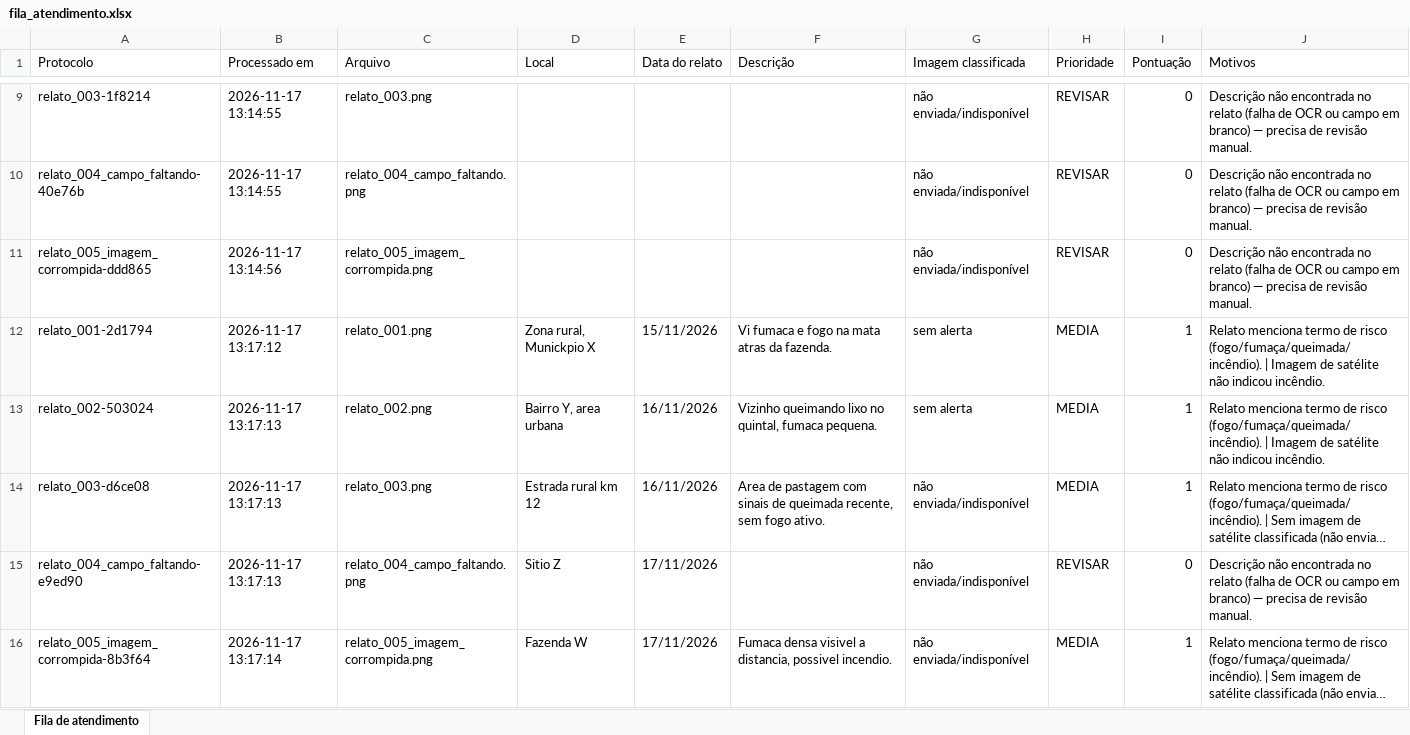
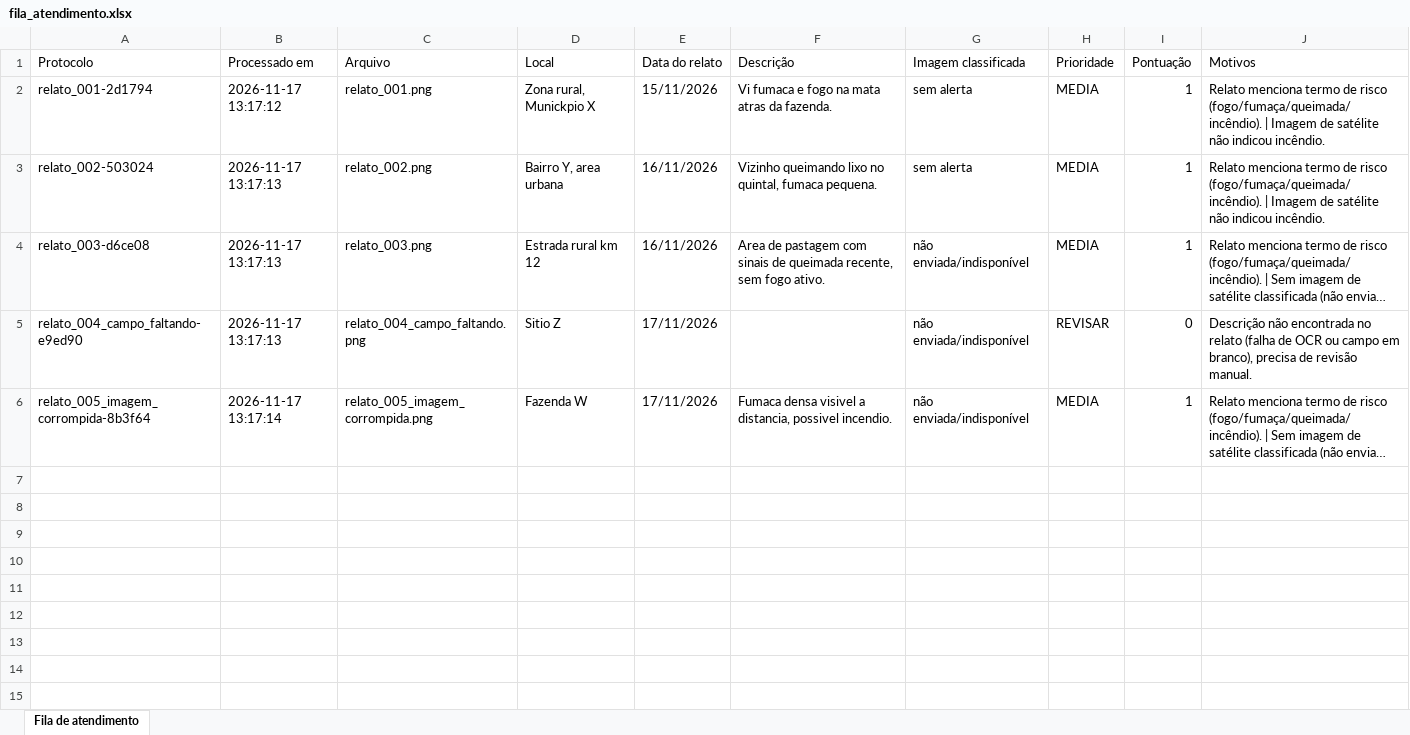
Before and after one commit to Geandro15/sentinela-do-territorio, an Excel workbook: rpa/saida/fila_atendimento.xlsx, sheet Fila de atendimento, drawn as a sheet; only a part is shown, gaps mark what is left out; long unchanged cells end in …; values as stored, in another font and other column widths than the file's, no borders; removed rows and columns are numbered as before the commit, all else as after; the diff covers the shown part only; the diff names each change by its address in the sheet, - before the commit and + after, or states it on an @@ line.

```diff
--- a/rpa/saida/fila_atendimento.xlsx (sheet Fila de atendimento)
+++ b/rpa/saida/fila_atendimento.xlsx (sheet Fila de atendimento)
-row 9: relato_003-1f8214 | 2026-11-17 13:14:55 | relato_003.png |  |  |  | não enviada/indisponível | REVISAR | 0 | Descrição não encontrada no relato (falha de OCR ou campo em branco) — precisa de revisão manual.
-row 10: relato_004_campo_faltando-40e76b | 2026-11-17 13:14:55 | relato_004_campo_faltando.png |  |  |  | não enviada/indisponível | REVISAR | 0 | Descrição não encontrada no relato (falha de OCR ou campo em branco) — precisa de revisão manual.
-row 11: relato_005_imagem_corrompida-ddd865 | 2026-11-17 13:14:56 | relato_005_imagem_corrompida.png |  |  |  | não enviada/indisponível | REVISAR | 0 | Descrição não encontrada no relato (falha de OCR ou campo em branco) — precisa de revisão manual.
-J5 (Motivos): …campo em branco) — precisa de…
+J5 (Motivos): …campo em branco), precisa de…
```
Also changed, not shown: 7 removed rows elsewhere in this sheet, 1 other file.
